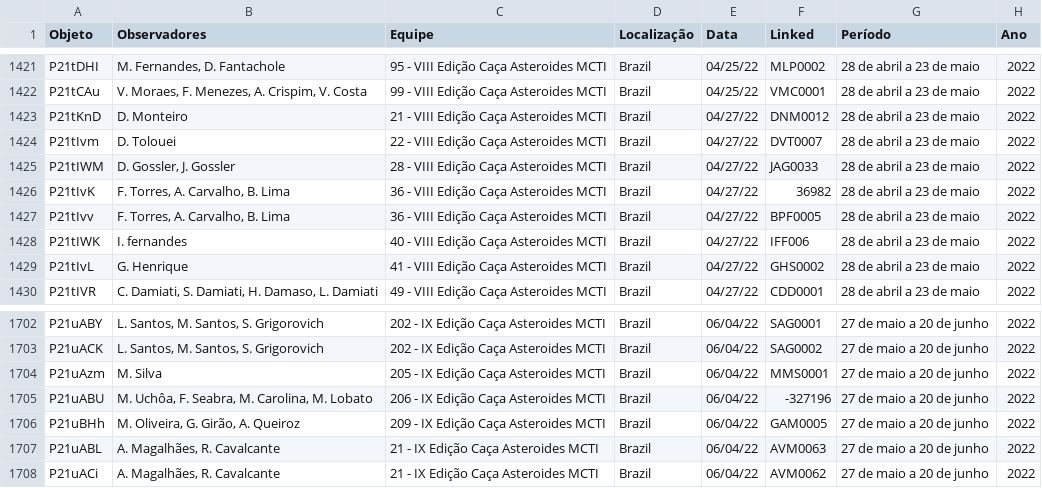
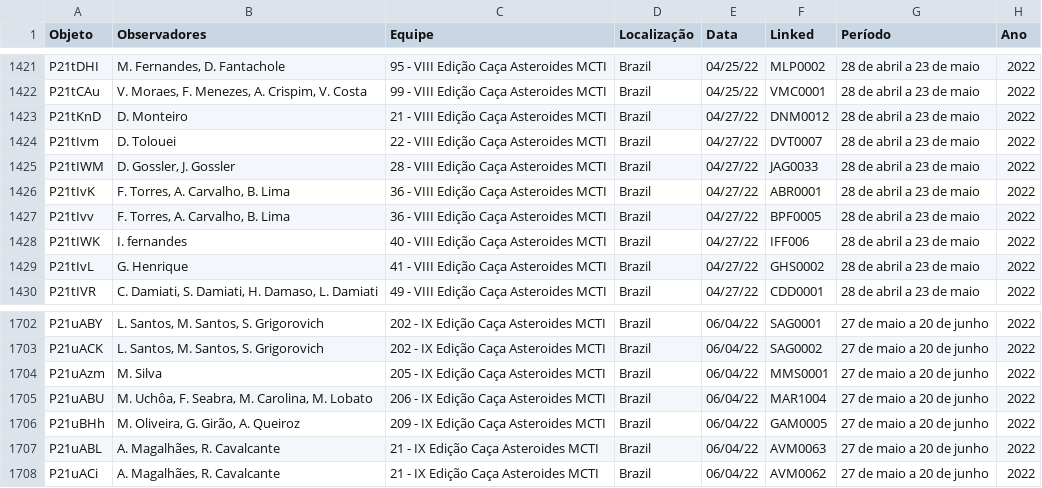
Before and after one commit to Dredroid-Zero/Site_Asteroid_HubGEPPAA, a CSV file: mcti_data.csv, drawn as a sheet; only a part is shown, gaps mark what is left out.

Commit message:
Listas de preliminares MCTI 2.0

```diff
--- a/mcti_data.csv
+++ b/mcti_data.csv
@@ -1425,3 +1425,3 @@ P21tIvm,D. Tolouei ,22 - VIII Edição Caça Asteroides MCTI,Brazil,04/27/22,DVT
 P21tIWM,"D. Gossler, J. Gossler ",28 - VIII Edição Caça Asteroides MCTI,Brazil,04/27/22,JAG0033,28 de abril a 23 de maio ,2022
-P21tIvK,"F. Torres, A. Carvalho, B. Lima ",36 - VIII Edição Caça Asteroides MCTI,Brazil,04/27/22,36982,28 de abril a 23 de maio ,2022
+P21tIvK,"F. Torres, A. Carvalho, B. Lima ",36 - VIII Edição Caça Asteroides MCTI,Brazil,04/27/22,ABR0001,28 de abril a 23 de maio ,2022
 P21tIvv,"F. Torres, A. Carvalho, B. Lima ",36 - VIII Edição Caça Asteroides MCTI,Brazil,04/27/22,BPF0005,28 de abril a 23 de maio ,2022
@@ -1704,3 +1704,3 @@ P21uACK,"L. Santos, M. Santos, S. Grigorovich ",202 - IX Edição Caça Asteroid
 P21uAzm,M. Silva ,205 - IX Edição Caça Asteroides MCTI,Brazil,06/04/22,MMS0001,27 de maio a 20 de junho,2022
-P21uABU,"M. Uchôa, F. Seabra, M. Carolina, M. Lobato ",206 - IX Edição Caça Asteroides MCTI,Brazil,06/04/22,-327196,27 de maio a 20 de junho,2022
+P21uABU,"M. Uchôa, F. Seabra, M. Carolina, M. Lobato ",206 - IX Edição Caça Asteroides MCTI,Brazil,06/04/22,MAR1004,27 de maio a 20 de junho,2022
 P21uBHh,"M. Oliveira, G. Girão, A. Queiroz ",209 - IX Edição Caça Asteroides MCTI,Brazil,06/04/22,GAM0005,27 de maio a 20 de junho,2022
```
Also changed, not shown: 2 other files.
